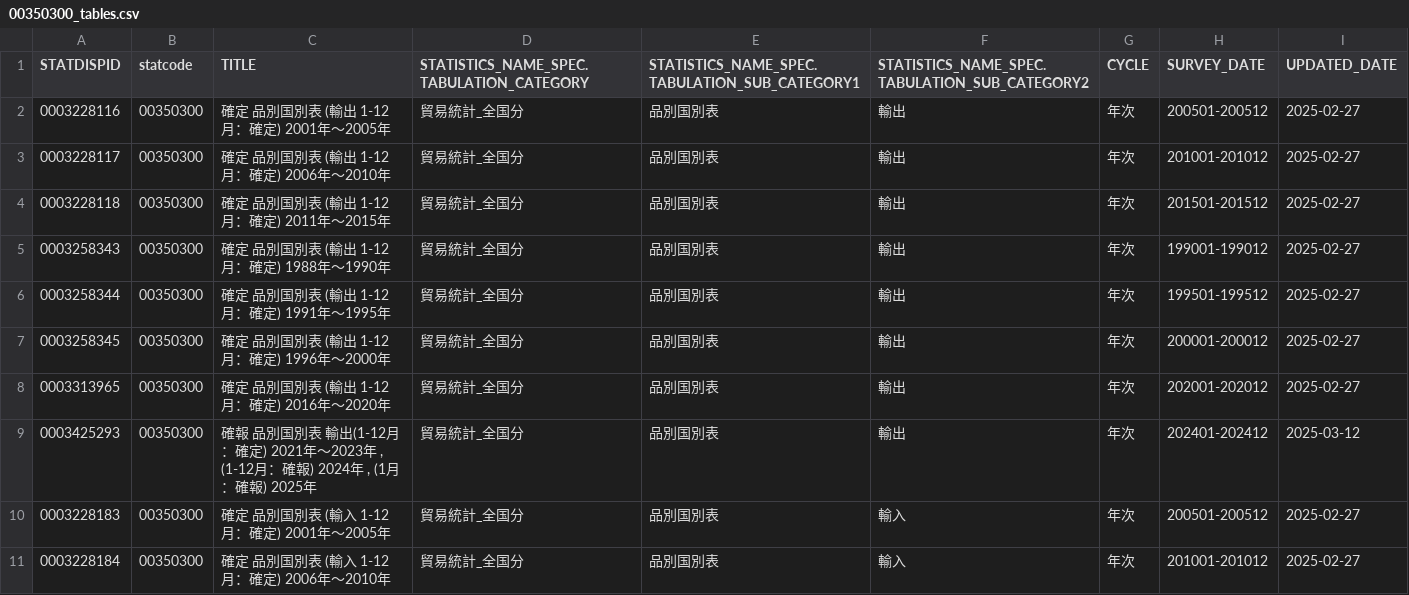
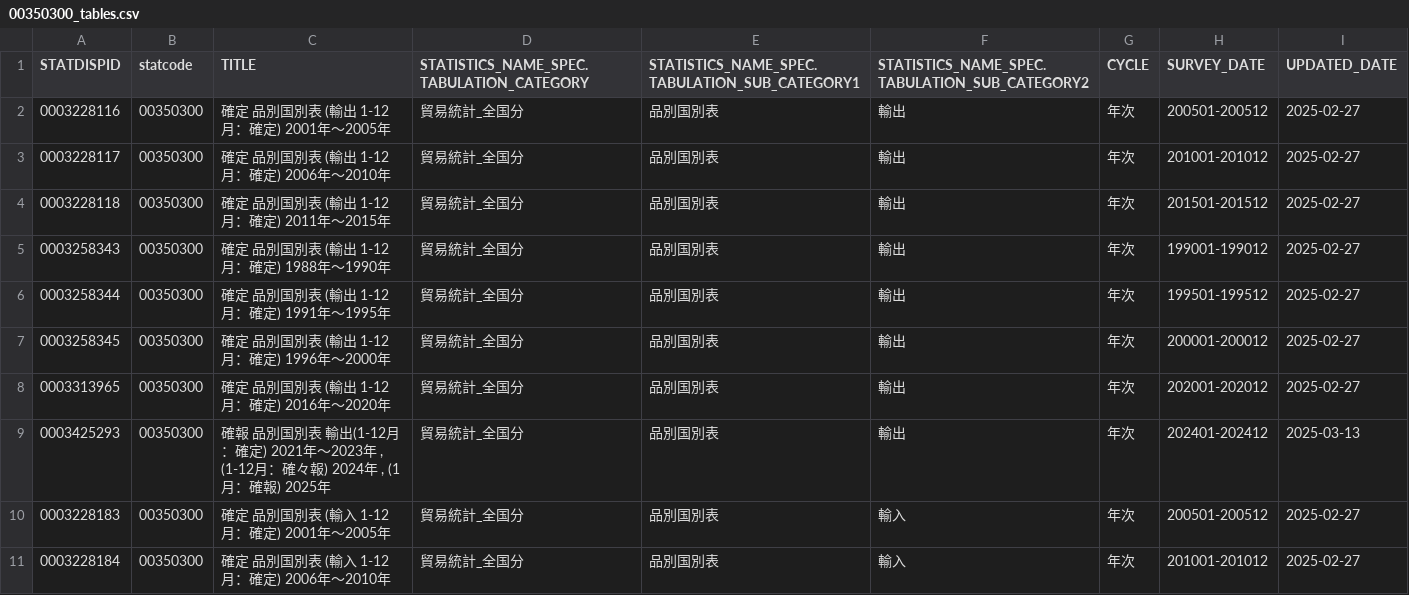
Before and after one commit to tsutomu-nagano/resume, a CSV file: resource/tables/00350300_tables.csv, drawn as a sheet; only a part is shown; the diff covers the shown part only.

```diff
--- a/resource/tables/00350300_tables.csv
+++ b/resource/tables/00350300_tables.csv
@@ -8,3 +8,3 @@
 "0003313965","00350300","確定 品別国別表 (輸出 1-12月：確定)　2016年～2020年","貿易統計_全国分","品別国別表","輸出","年次","202001-202012","2025-02-27"
-"0003425293","00350300","確報 品別国別表 輸出(1-12月：確定) 2021年～2023年 , (1-12月：確報) 2024年 , (1月：確報) 2025年","貿易統計_全国分","品別国別表","輸出","年次","202401-202412","2025-03-12"
+"0003425293","00350300","確報 品別国別表 輸出(1-12月：確定) 2021年～2023年 , (1-12月：確々報) 2024年 , (1月：確報) 2025年","貿易統計_全国分","品別国別表","輸出","年次","202401-202412","2025-03-13"
 "0003228183","00350300","確定 品別国別表 (輸入 1-12月：確定)　2001年～2005年","貿易統計_全国分","品別国別表","輸入","年次","200501-200512","2025-02-27"
```
Also changed, not shown: 22 edited cells elsewhere in this file, resource/tables/00550050_tables.csv, 3 other files.
